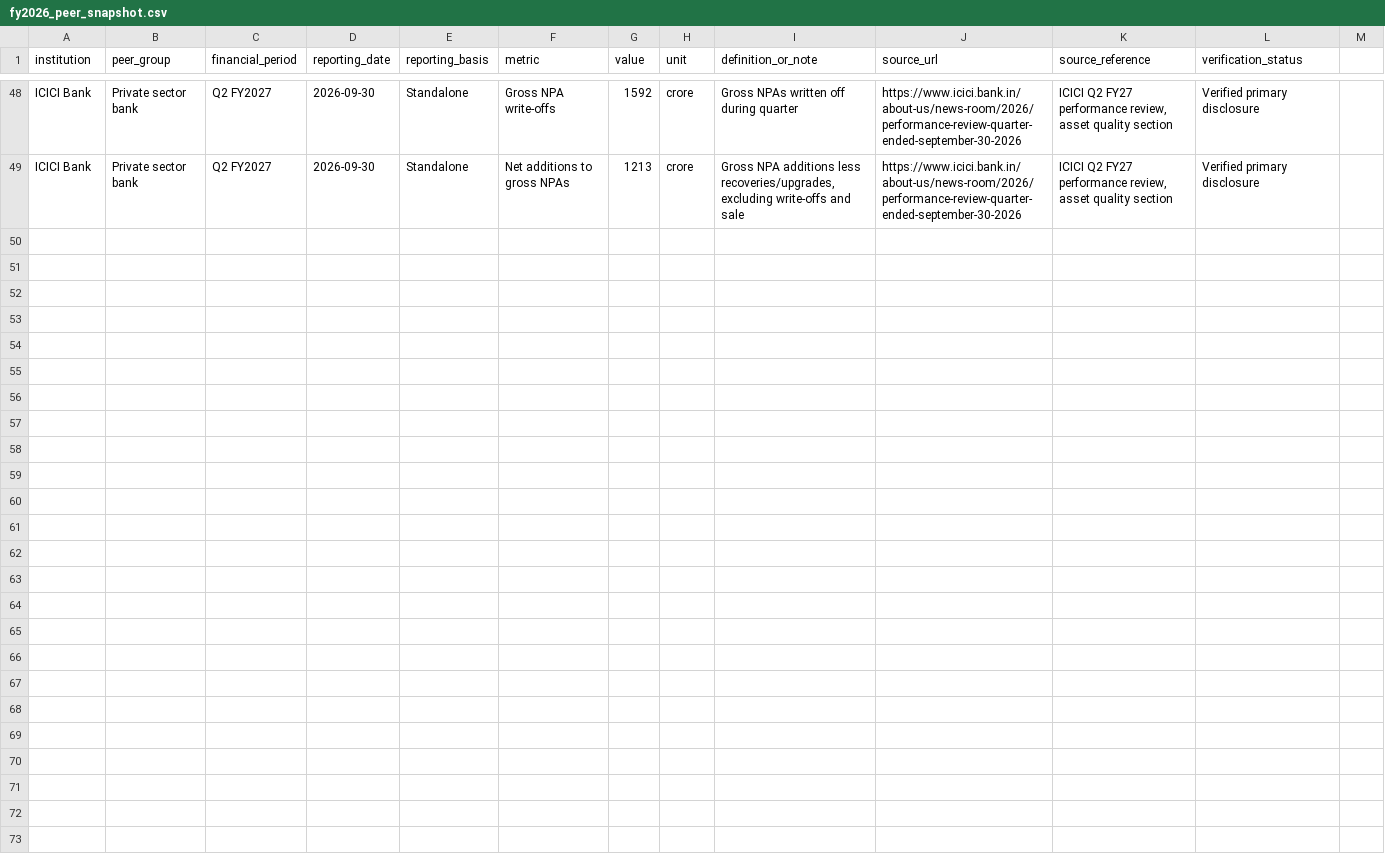
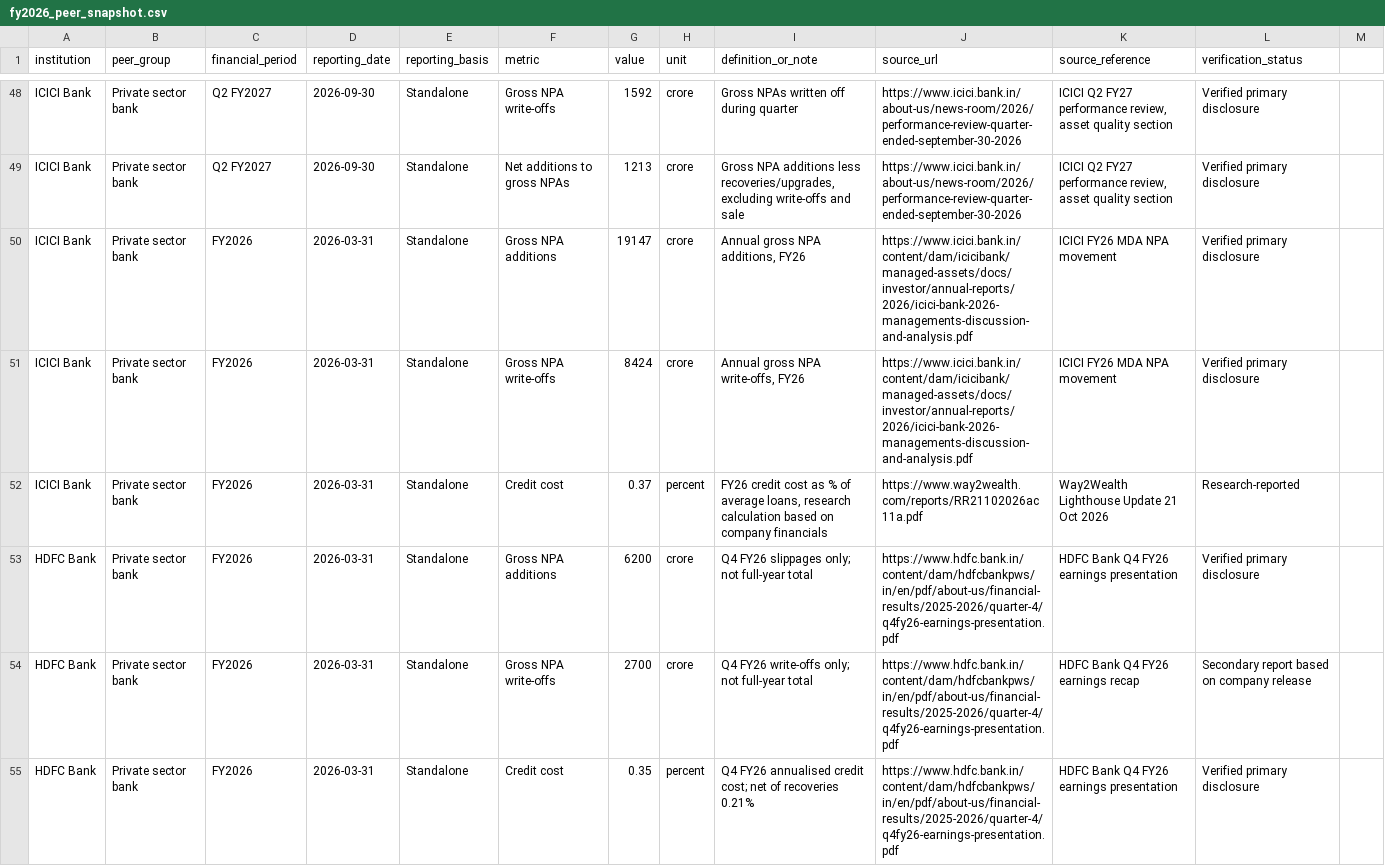
Before and after one commit to chet27g-hub/FRA-Credit-Risk-Analysis, a CSV file: data/fy2026_peer_snapshot.csv, drawn as a sheet; only a part is shown, gaps mark what is left out; the diff covers the shown part only.

Commit message:
Add sourced peer slippage, write-off and credit-cost observations

```diff
--- a/data/fy2026_peer_snapshot.csv
+++ b/data/fy2026_peer_snapshot.csv
@@ -49 +49,7 @@ ICICI Bank,Private sector bank,Q2 FY2027,2026-09-30,Standalone,Gross NPA write-o
 ICICI Bank,Private sector bank,Q2 FY2027,2026-09-30,Standalone,Net additions to gross NPAs,1213,crore,"Gross NPA additions less recoveries/upgrades, excluding write-offs and sale",https://www.icici.bank.in/about-us/news-room/2026/performance-review-quarter-ended-september-30-2026,"ICICI Q2 FY27 performance review, asset quality section",Verified primary disclosure
+"ICICI Bank","Private sector bank","FY2026","2026-03-31","Standalone","Gross NPA additions","19147","crore","Annual gross NPA additions, FY26","https://www.icici.bank.in/content/dam/icicibank/managed-assets/docs/investor/annual-reports/2026/icici-bank-2026-managements-discussion-and-analysis.pdf","ICICI FY26 MDA NPA movement","Verified primary disclosure"
+"ICICI Bank","Private sector bank","FY2026","2026-03-31","Standalone","Gross NPA write-offs","8424","crore","Annual gross NPA write-offs, FY26","https://www.icici.bank.in/content/dam/icicibank/managed-assets/docs/investor/annual-reports/2026/icici-bank-2026-managements-discussion-and-analysis.pdf","ICICI FY26 MDA NPA movement","Verified primary disclosure"
+"ICICI Bank","Private sector bank","FY2026","2026-03-31","Standalone","Credit cost","0.37","percent","FY26 credit cost as % of average loans, research calculation based on company financials","https://www.way2wealth.com/reports/RR21102026ac11a.pdf","Way2Wealth Lighthouse Update 21 Oct 2026","Research-reported"
+"HDFC Bank","Private sector bank","FY2026","2026-03-31","Standalone","Gross NPA additions","6200","crore","Q4 FY26 slippages only; not full-year total","https://www.hdfc.bank.in/content/dam/hdfcbankpws/in/en/pdf/about-us/financial-results/2025-2026/quarter-4/q4fy26-earnings-presentation.pdf","HDFC Bank Q4 FY26 earnings presentation","Verified primary disclosure"
+"HDFC Bank","Private sector bank","FY2026","2026-03-31","Standalone","Gross NPA write-offs","2700","crore","Q4 FY26 write-offs only; not full-year total","https://www.hdfc.bank.in/content/dam/hdfcbankpws/in/en/pdf/about-us/financial-results/2025-2026/quarter-4/q4fy26-earnings-presentation.pdf","HDFC Bank Q4 FY26 earnings recap","Secondary report based on company release"
+"HDFC Bank","Private sector bank","FY2026","2026-03-31","Standalone","Credit cost","0.35","percent","Q4 FY26 annualised credit cost; net of recoveries 0.21%","https://www.hdfc.bank.in/content/dam/hdfcbankpws/in/en/pdf/about-us/financial-results/2025-2026/quarter-4/q4fy26-earnings-presentation.pdf","HDFC Bank Q4 FY26 earnings presentation","Verified primary disclosure"
```
Also changed, not shown: 6 added rows elsewhere in this file.
